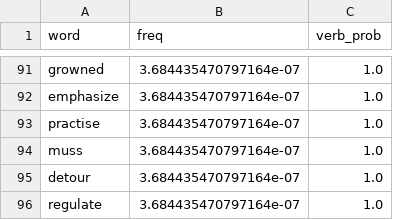
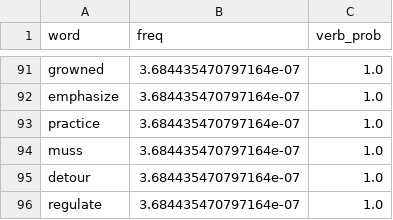
Before and after one commit to MarvinLvn/ChildDirectedSyntacticTest, a CSV file: data/word_candidates/verbs.csv, drawn as a sheet; only a part is shown, gaps mark what is left out.

Commit message:
Update verbs list

```diff
--- a/data/word_candidates/verbs.csv
+++ b/data/word_candidates/verbs.csv
@@ -92,3 +92,3 @@ growned,3.684435470797164e-07,1.0
 emphasize,3.684435470797164e-07,1.0
-practise,3.684435470797164e-07,1.0
+practice,3.684435470797164e-07,1.0
 muss,3.684435470797164e-07,1.0
```
Also changed, not shown: data/word_candidates/verbs_intransitive.csv.
